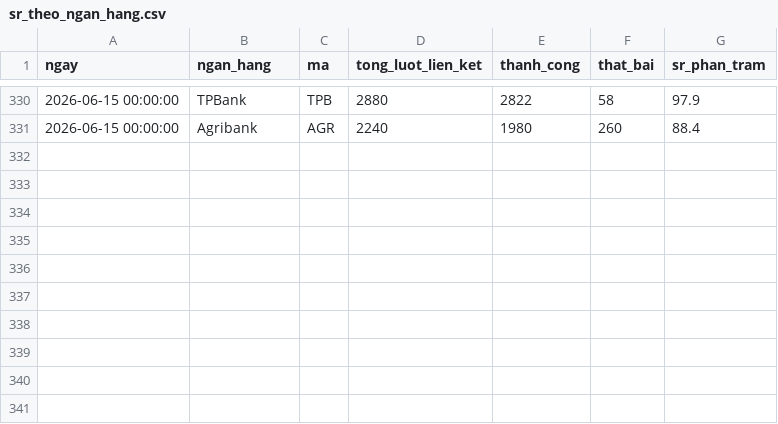
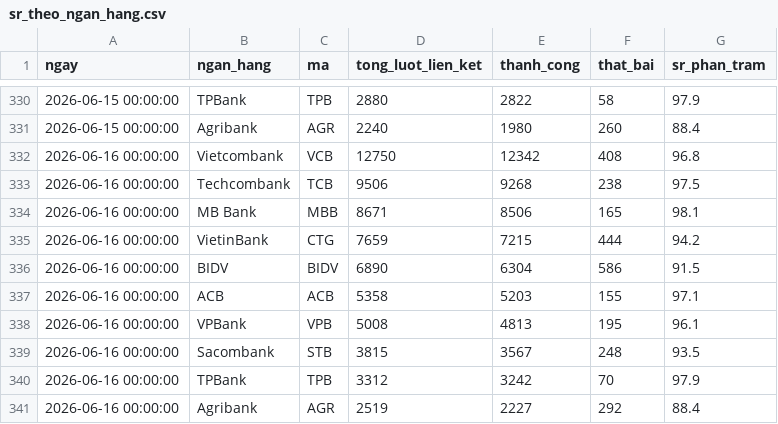
Before and after one commit to dieu-nguyen/nck-claw-a-thon, a CSV file: mocks/sr_theo_ngan_hang.csv, drawn as a sheet; only a part is shown, gaps mark what is left out; the diff names each change by its address in the sheet, - before the commit and + after, or states it on an @@ line.

```diff
--- a/mocks/sr_theo_ngan_hang.csv
+++ b/mocks/sr_theo_ngan_hang.csv
+row 332: 2026-06-16 00:00:00 | Vietcombank | VCB | 12750 | 12342 | 408 | 96.8
+row 333: 2026-06-16 00:00:00 | Techcombank | TCB | 9506 | 9268 | 238 | 97.5
+row 334: 2026-06-16 00:00:00 | MB Bank | MBB | 8671 | 8506 | 165 | 98.1
+row 335: 2026-06-16 00:00:00 | VietinBank | CTG | 7659 | 7215 | 444 | 94.2
+row 336: 2026-06-16 00:00:00 | BIDV | BIDV | 6890 | 6304 | 586 | 91.5
+row 337: 2026-06-16 00:00:00 | ACB | ACB | 5358 | 5203 | 155 | 97.1
+row 338: 2026-06-16 00:00:00 | VPBank | VPB | 5008 | 4813 | 195 | 96.1
+row 339: 2026-06-16 00:00:00 | Sacombank | STB | 3815 | 3567 | 248 | 93.5
+row 340: 2026-06-16 00:00:00 | TPBank | TPB | 3312 | 3242 | 70 | 97.9
+row 341: 2026-06-16 00:00:00 | Agribank | AGR | 2519 | 2227 | 292 | 88.4
```
Also changed, not shown: mocks/giao_dich_theo_ngan_hang.csv, 1 other file.
